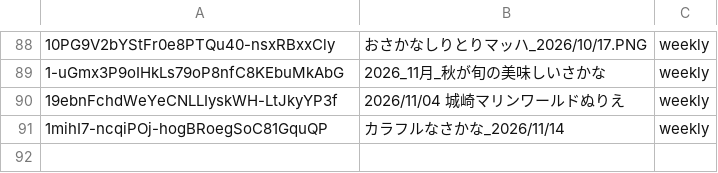
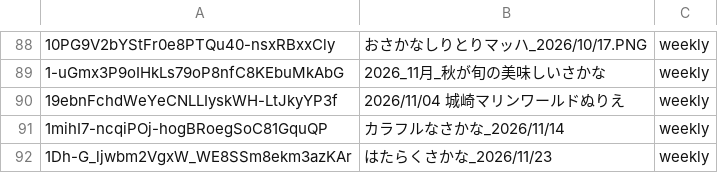
Before and after one commit to honmachi169/aquarium-tour-map, a TSV file: nurie_src/extra.tsv, drawn as a sheet; only a part is shown, gaps mark what is left out.

Commit message:
ぬりえHP更新：はたらくさかな_2026/11/23（配信3gjdJiBwBWY／次回eKi1AT5R_Uo）

```diff
--- a/nurie_src/extra.tsv
+++ b/nurie_src/extra.tsv
@@ -91 +91,2 @@
 1mihI7-ncqiPOj-hogBRoegSoC81GquQP	カラフルなさかな_2026/11/14	weekly
+1Dh-G_ljwbm2VgxW_WE8SSm8ekm3azKAr	はたらくさかな_2026/11/23	weekly
```
Also changed, not shown: 2 other files.
